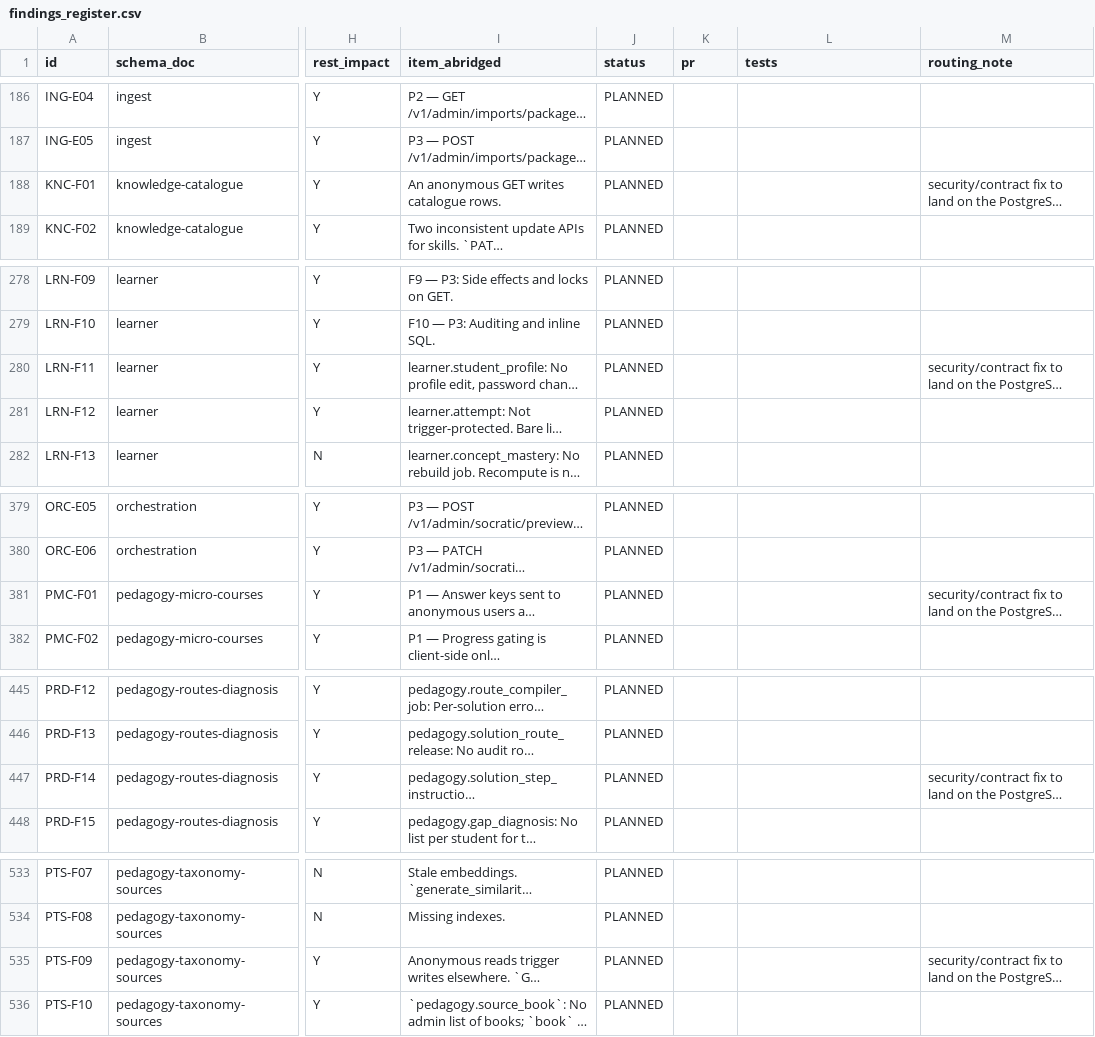
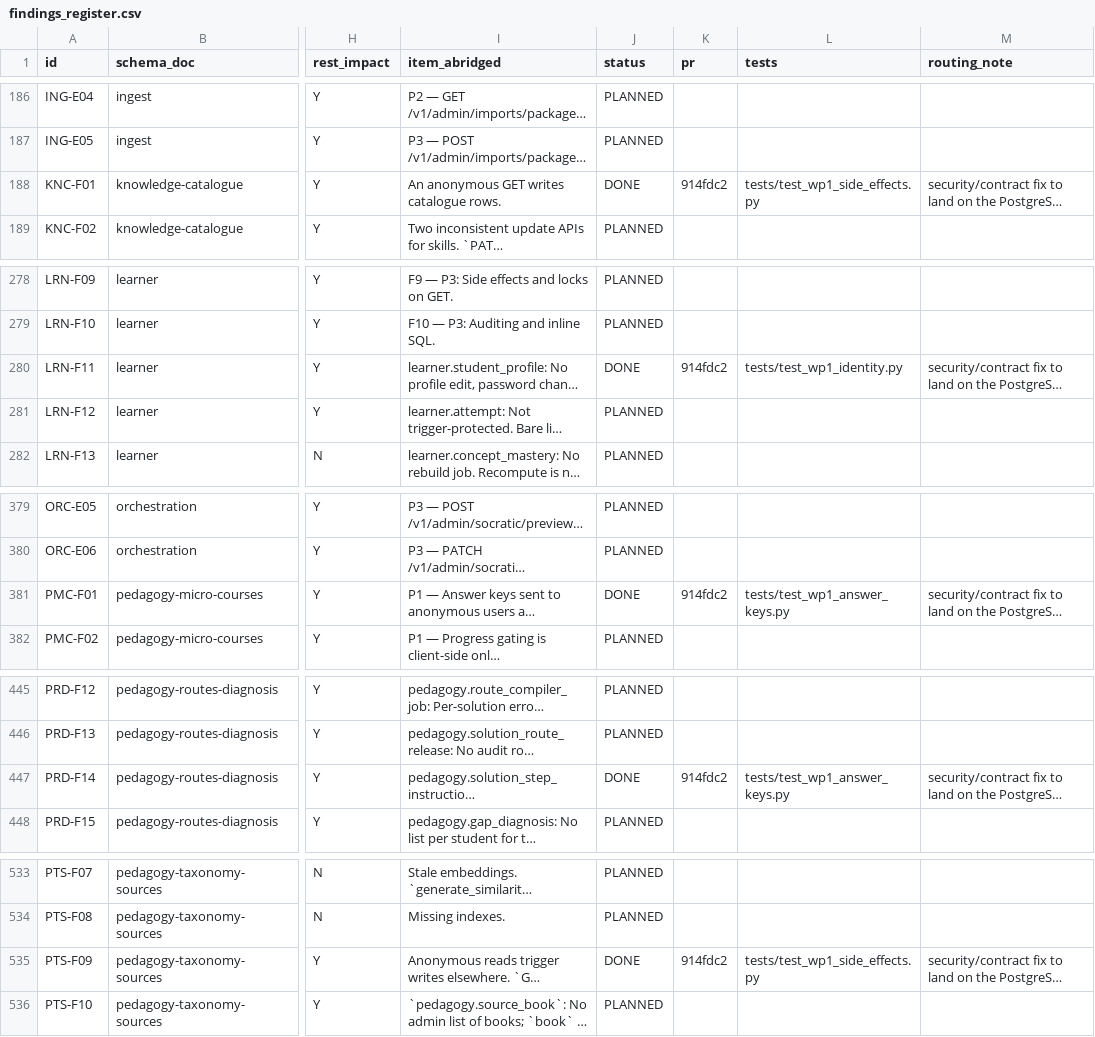
Before and after one commit to sutanuchaudhuri/knowledge-bank-ingestion, a CSV file: documentation/database/findings_register.csv, drawn as a sheet; only a part is shown, gaps mark what is left out; long unchanged cells end in …; the diff covers the shown part only; the diff names each change by its address in the sheet, - before the commit and + after, or states it on an @@ line.

```diff
--- a/documentation/database/findings_register.csv
+++ b/documentation/database/findings_register.csv
-J188 (status): PLANNED
+J188 (status): DONE
-K188 (pr): (empty)
+K188 (pr): 914fdc2
-L188 (tests): (empty)
+L188 (tests): tests/test_wp1_side_effects.py
-J280 (status): PLANNED
+J280 (status): DONE
-K280 (pr): (empty)
+K280 (pr): 914fdc2
-L280 (tests): (empty)
+L280 (tests): tests/test_wp1_identity.py
-J381 (status): PLANNED
+J381 (status): DONE
-K381 (pr): (empty)
+K381 (pr): 914fdc2
-L381 (tests): (empty)
+L381 (tests): tests/test_wp1_answer_keys.py
-J447 (status): PLANNED
+J447 (status): DONE
-K447 (pr): (empty)
+K447 (pr): 914fdc2
-L447 (tests): (empty)
+L447 (tests): tests/test_wp1_answer_keys.py
-J535 (status): PLANNED
+J535 (status): DONE
-K535 (pr): (empty)
+K535 (pr): 914fdc2
-L535 (tests): (empty)
+L535 (tests): tests/test_wp1_side_effects.py
```
Also changed, not shown: 36 edited cells elsewhere in this file, 1 other file.
